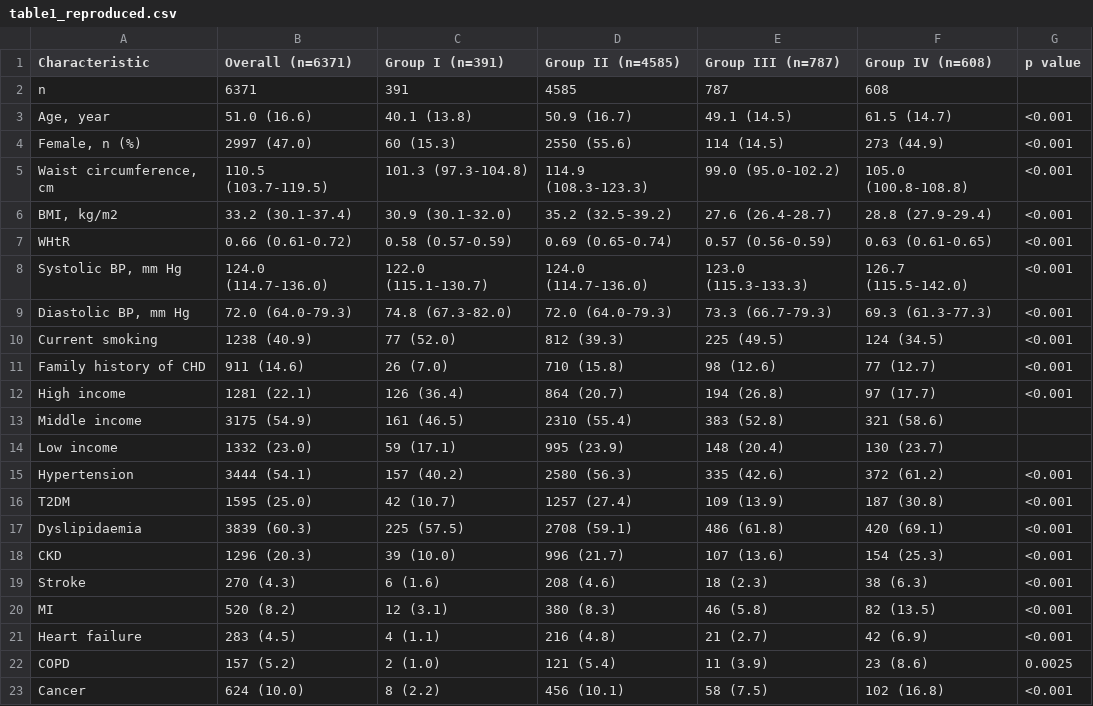
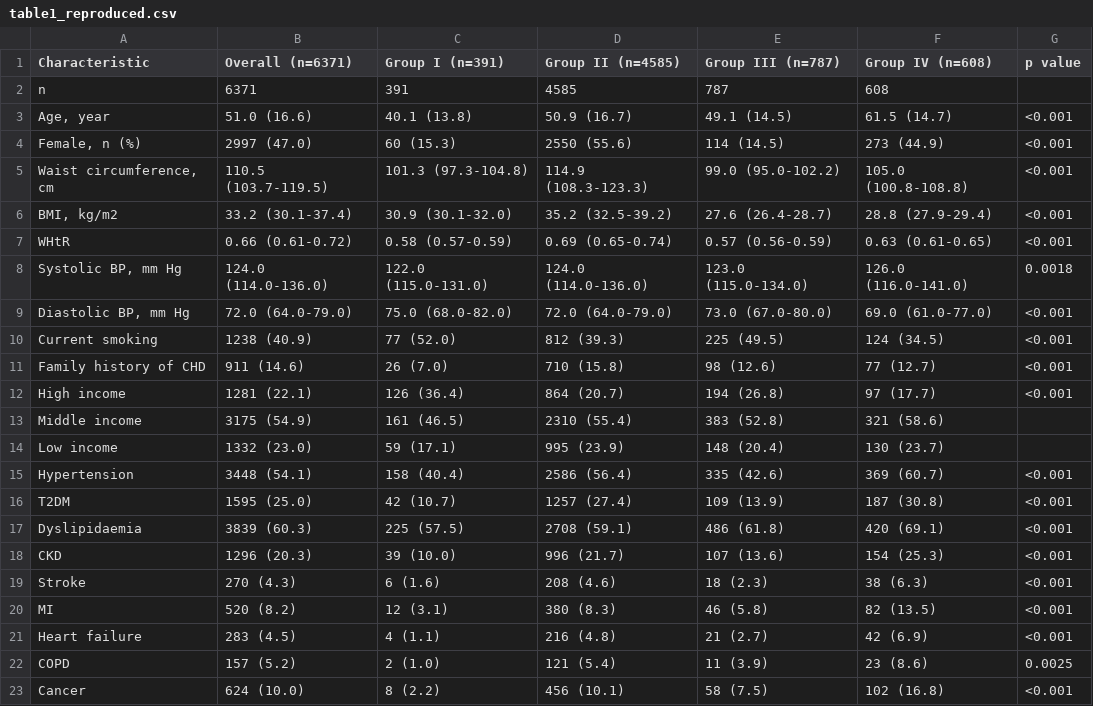
Before and after one commit to ehsanx/SPPH604-2026W, a CSV file: reproduction/output/tables/table1_reproduced.csv, drawn as a sheet.

```diff
--- a/reproduction/output/tables/table1_reproduced.csv
+++ b/reproduction/output/tables/table1_reproduced.csv
@@ -7,4 +7,4 @@
 "WHtR","0.66 (0.61-0.72)","0.58 (0.57-0.59)","0.69 (0.65-0.74)","0.57 (0.56-0.59)","0.63 (0.61-0.65)","<0.001"
-"Systolic BP, mm Hg","124.0 (114.7-136.0)","122.0 (115.1-130.7)","124.0 (114.7-136.0)","123.0 (115.3-133.3)","126.7 (115.5-142.0)","<0.001"
-"Diastolic BP, mm Hg","72.0 (64.0-79.3)","74.8 (67.3-82.0)","72.0 (64.0-79.3)","73.3 (66.7-79.3)","69.3 (61.3-77.3)","<0.001"
+"Systolic BP, mm Hg","124.0 (114.0-136.0)","122.0 (115.0-131.0)","124.0 (114.0-136.0)","123.0 (115.0-134.0)","126.0 (116.0-141.0)","0.0018"
+"Diastolic BP, mm Hg","72.0 (64.0-79.0)","75.0 (68.0-82.0)","72.0 (64.0-79.0)","73.0 (67.0-80.0)","69.0 (61.0-77.0)","<0.001"
 "Current smoking","1238 (40.9)","77 (52.0)","812 (39.3)","225 (49.5)","124 (34.5)","<0.001"
@@ -14,3 +14,3 @@
 "  Low income","1332 (23.0)","59 (17.1)","995 (23.9)","148 (20.4)","130 (23.7)",""
-"Hypertension","3444 (54.1)","157 (40.2)","2580 (56.3)","335 (42.6)","372 (61.2)","<0.001"
+"Hypertension","3448 (54.1)","158 (40.4)","2586 (56.4)","335 (42.6)","369 (60.7)","<0.001"
 "T2DM","1595 (25.0)","42 (10.7)","1257 (27.4)","109 (13.9)","187 (30.8)","<0.001"
```
Also changed, not shown: reproduction/output/tables/table2_reproduced.csv, 6 other files.
